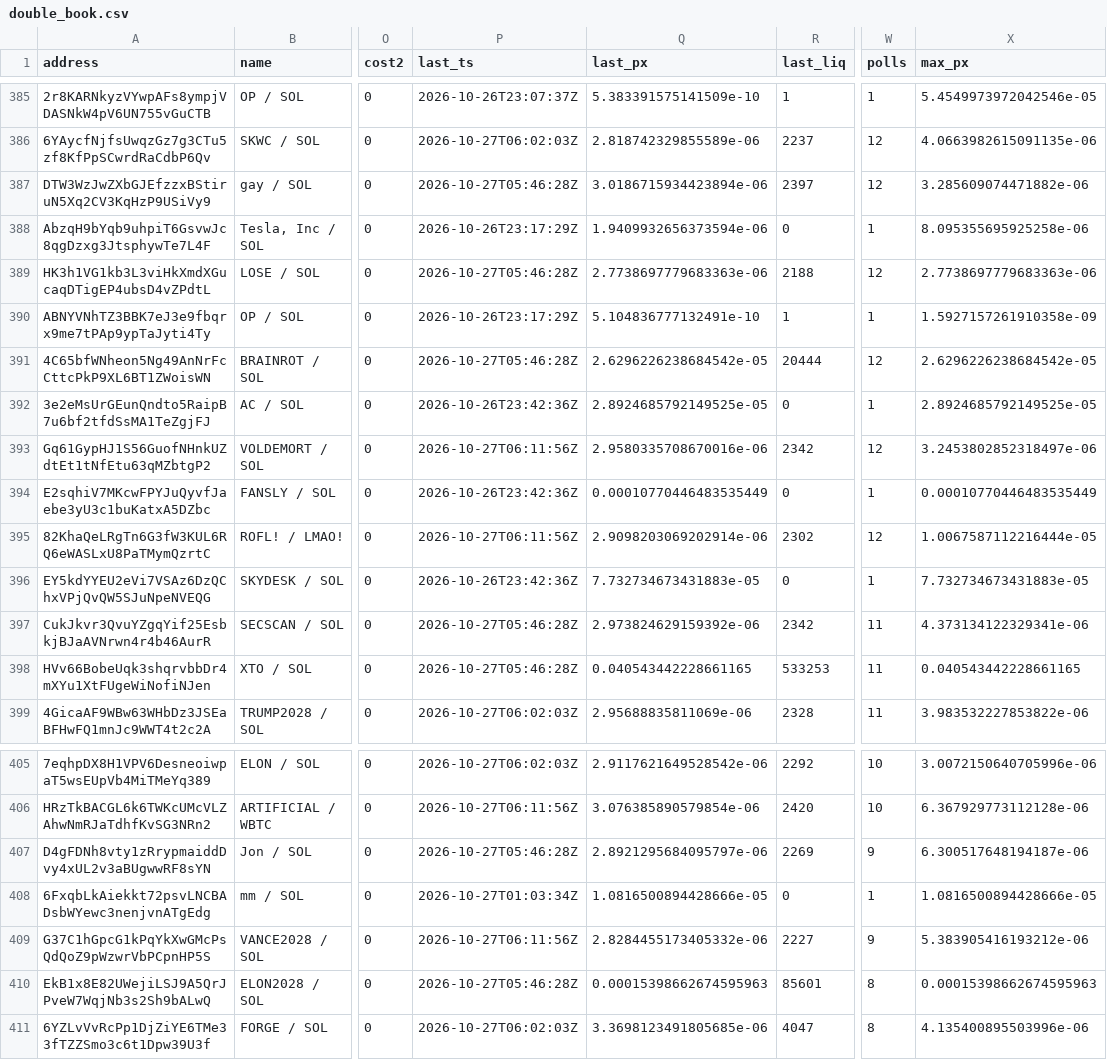
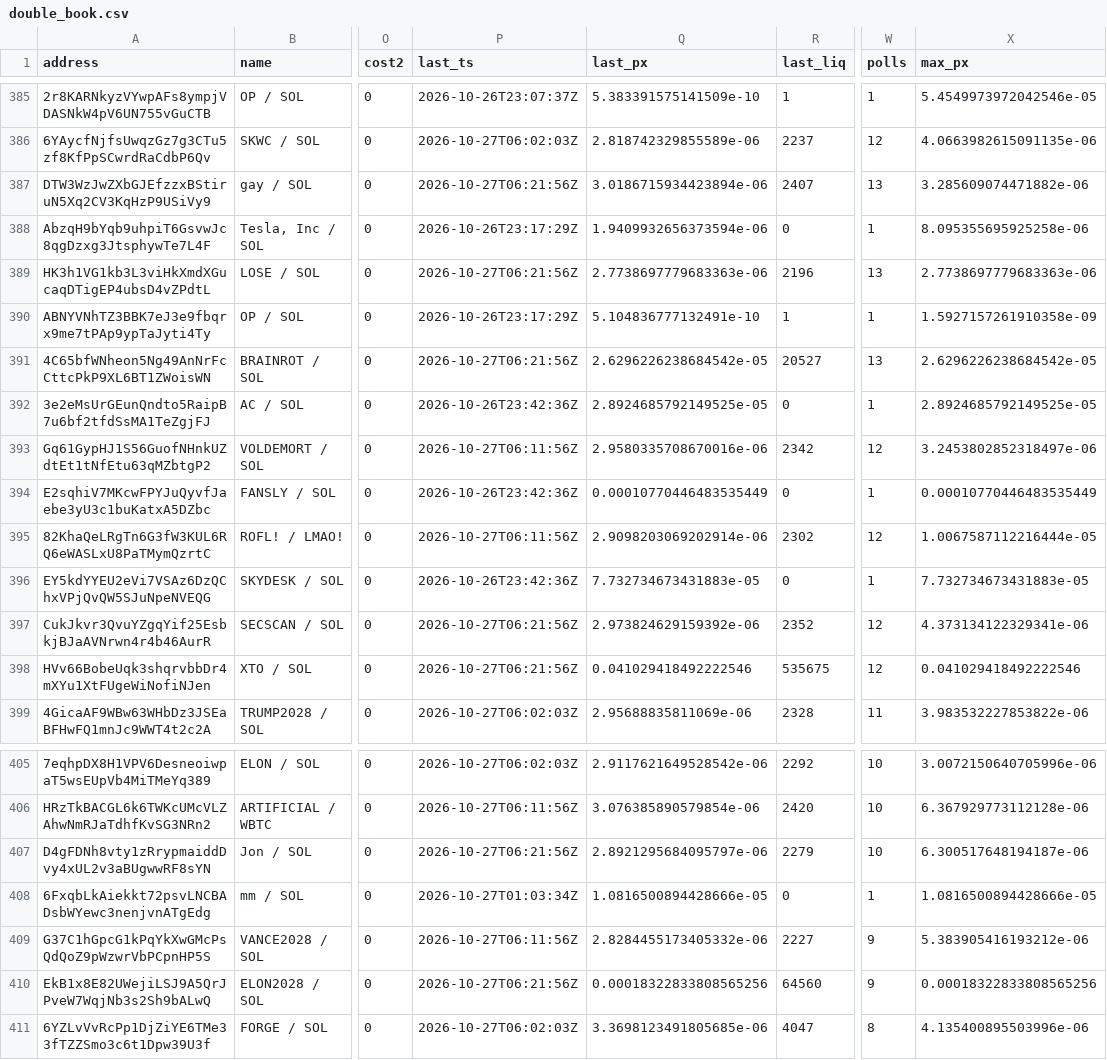
Before and after one commit to westphal03/meme-scanner, a CSV file: data/double_book.csv, drawn as a sheet; only a part is shown, gaps mark what is left out; the diff covers the shown part only; the diff names each change by its address in the sheet, - before the commit and + after, or states it on an @@ line.

```diff
--- a/data/double_book.csv
+++ b/data/double_book.csv
-P387 (last_ts): 2026-10-27T05:46:28Z
+P387 (last_ts): 2026-10-27T06:21:56Z
-R387 (last_liq): 2397
+R387 (last_liq): 2407
-W387 (polls): 12
+W387 (polls): 13
-P389 (last_ts): 2026-10-27T05:46:28Z
+P389 (last_ts): 2026-10-27T06:21:56Z
-R389 (last_liq): 2188
+R389 (last_liq): 2196
-W389 (polls): 12
+W389 (polls): 13
-P391 (last_ts): 2026-10-27T05:46:28Z
+P391 (last_ts): 2026-10-27T06:21:56Z
-R391 (last_liq): 20444
+R391 (last_liq): 20527
-W391 (polls): 12
+W391 (polls): 13
-P397:P398 (last_ts): 2026-10-27T05:46:28Z
+P397:P398 (last_ts): 2026-10-27T06:21:56Z
-R397 (last_liq): 2342
+R397 (last_liq): 2352
-W397:W398 (polls): 11
+W397:W398 (polls): 12
-Q398 (last_px): 0.040543442228661165
+Q398 (last_px): 0.041029418492222546
-R398 (last_liq): 533253
+R398 (last_liq): 535675
-X398 (max_px): 0.040543442228661165
+X398 (max_px): 0.041029418492222546
-P407 (last_ts): 2026-10-27T05:46:28Z
+P407 (last_ts): 2026-10-27T06:21:56Z
-R407 (last_liq): 2269
+R407 (last_liq): 2279
-W407 (polls): 9
+W407 (polls): 10
-P410 (last_ts): 2026-10-27T05:46:28Z
+P410 (last_ts): 2026-10-27T06:21:56Z
-Q410 (last_px): 0.00015398662674595963
+Q410 (last_px): 0.00018322833808565256
-R410 (last_liq): 85601
+R410 (last_liq): 64560
-W410 (polls): 8
+W410 (polls): 9
-X410 (max_px): 0.00015398662674595963
+X410 (max_px): 0.00018322833808565256
```
Also changed, not shown: 41 edited cells elsewhere in this file, data/double_px.csv, 5 other files.
